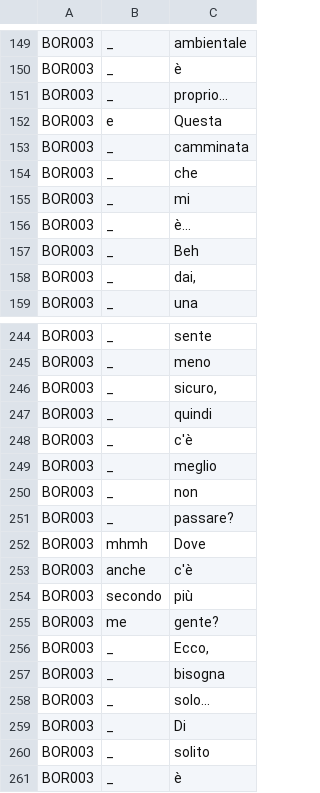
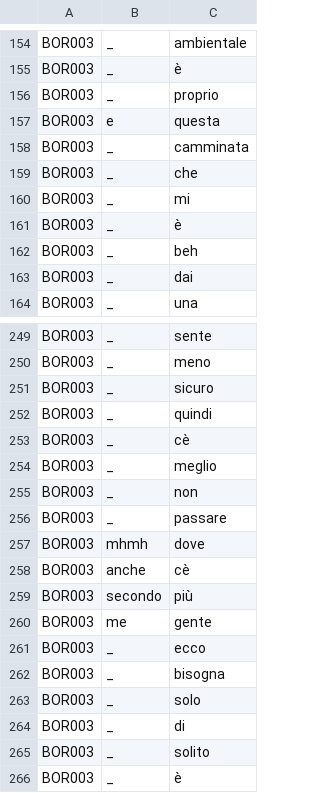
Before and after one commit to LaboratorioSperimentale/AnnotazioneBackchannel, a TSV file: alignments/alignment_PBA001_BOR003.tsv, drawn as a sheet; only a part is shown, gaps mark what is left out; the diff covers the shown part only.

```diff
--- a/alignments/alignment_PBA001_BOR003.tsv
+++ b/alignments/alignment_PBA001_BOR003.tsv
@@ -150,4 +155,4 @@ BOR003	_	ambientale
 BOR003	_	è
-BOR003	_	proprio...
-BOR003	e	Questa
+BOR003	_	proprio
+BOR003	e	questa
 BOR003	_	camminata
@@ -155,5 +160,5 @@ BOR003	_	che
 BOR003	_	mi
-BOR003	_	è...
-BOR003	_	Beh
-BOR003	_	dai,
+BOR003	_	è
+BOR003	_	beh
+BOR003	_	dai
 BOR003	_	una
@@ -245,16 +250,16 @@ BOR003	_	sente
 BOR003	_	meno
-BOR003	_	sicuro,
+BOR003	_	sicuro
 BOR003	_	quindi
-BOR003	_	c'è
+BOR003	_	cè
 BOR003	_	meglio
 BOR003	_	non
-BOR003	_	passare?
-BOR003	mhmh	Dove
-BOR003	anche	c'è
+BOR003	_	passare
+BOR003	mhmh	dove
+BOR003	anche	cè
 BOR003	secondo	più
-BOR003	me	gente?
-BOR003	_	Ecco,
+BOR003	me	gente
+BOR003	_	ecco
 BOR003	_	bisogna
-BOR003	_	solo...
-BOR003	_	Di
+BOR003	_	solo
+BOR003	_	di
 BOR003	_	solito
```
Also changed, not shown: 6 added rows, 1 removed row and 75 edited cells elsewhere in this file, alignments/alignment_PBA001_BOI006.tsv, alignments/alignment_PBA001_conversation.tsv, 3 other files.
